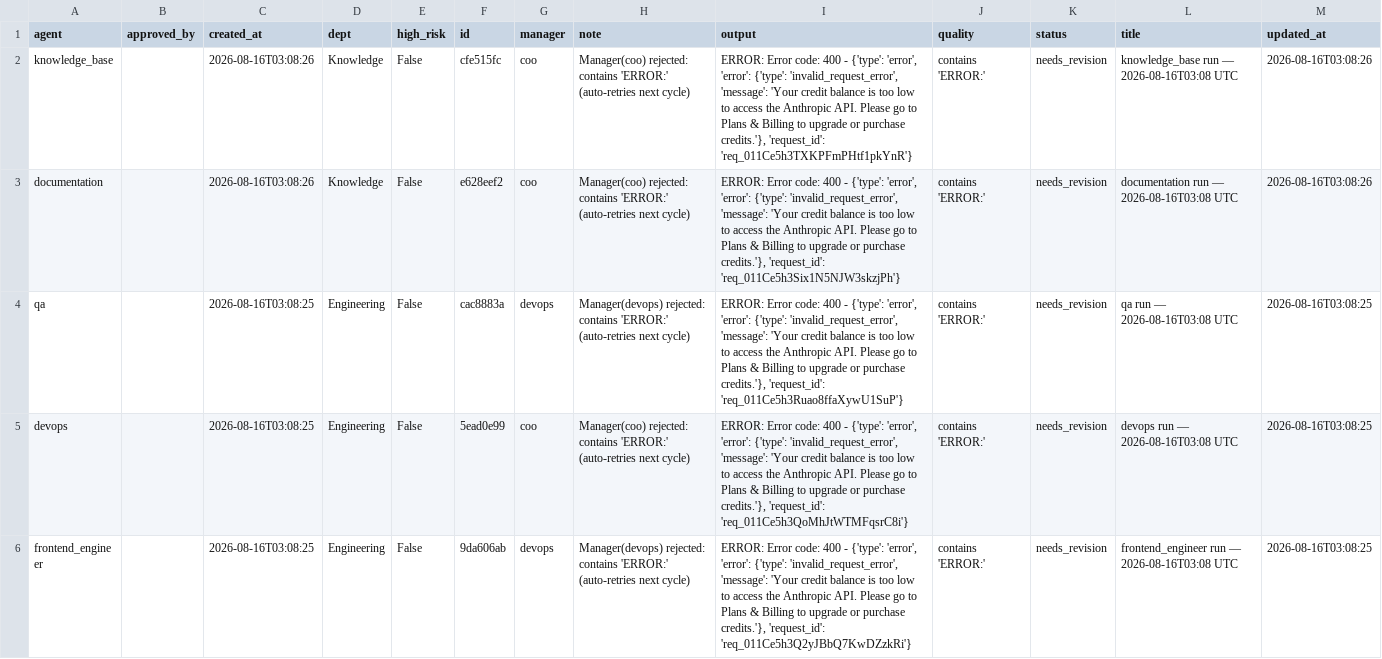
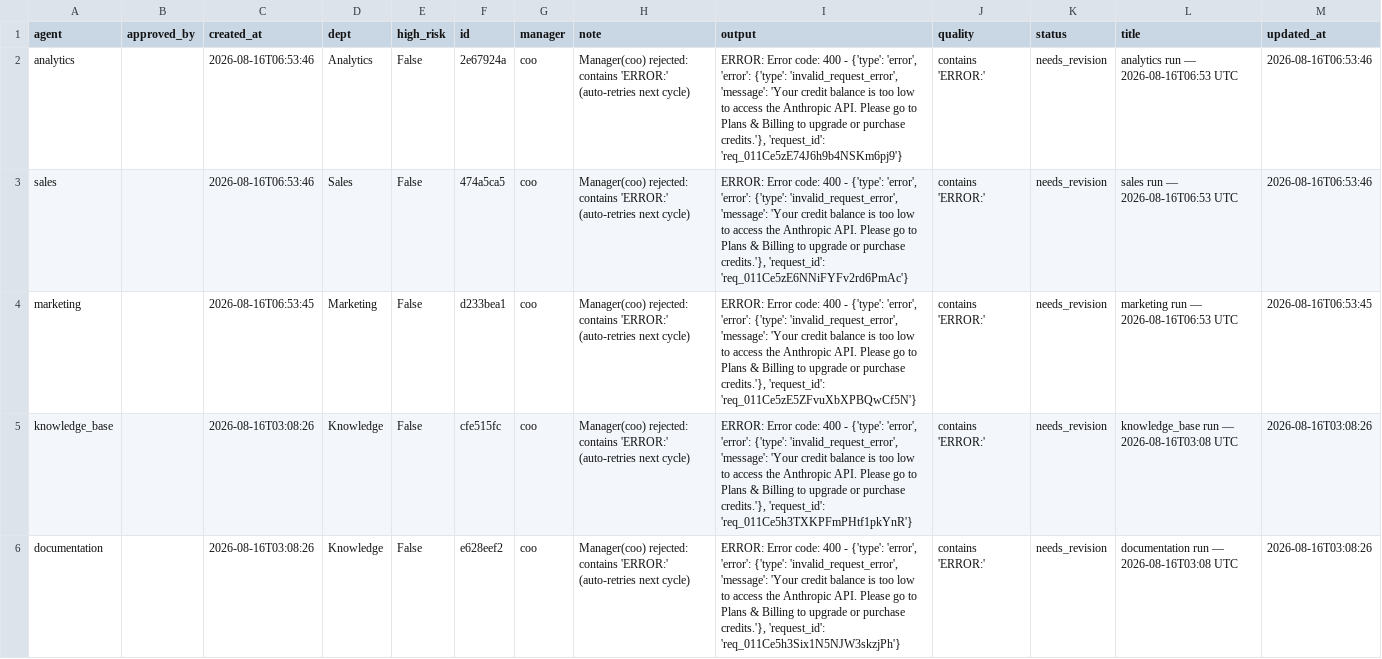
Before and after one commit to jaspalsingh321jsrr-ops/opsrunner-agents, a CSV file: data/exports/tasks.csv, drawn as a sheet; only a part is shown; the shorter side is filled out with more unchanged rows.

```diff
--- a/data/exports/tasks.csv
+++ b/data/exports/tasks.csv
@@ -1,2 +1,5 @@
 agent,approved_by,created_at,dept,high_risk,id,manager,note,output,quality,status,title,updated_at
+analytics,,2026-08-16T06:53:46,Analytics,False,2e67924a,coo,Manager(coo) rejected: contains 'ERROR:' (auto-retries next cycle),"ERROR: Error code: 400 - {'type': 'error', 'error': {'type': 'invalid_request_error', 'message': 'Your credit balance is too low to access the Anthropic API. Please go to Plans & Billing to upgrade or purchase credits.'}, 'request_id': 'req_011Ce5zE74J6h9b4NSKm6pj9'}",contains 'ERROR:',needs_revision,analytics run — 2026-08-16T06:53 UTC,2026-08-16T06:53:46
+sales,,2026-08-16T06:53:46,Sales,False,474a5ca5,coo,Manager(coo) rejected: contains 'ERROR:' (auto-retries next cycle),"ERROR: Error code: 400 - {'type': 'error', 'error': {'type': 'invalid_request_error', 'message': 'Your credit balance is too low to access the Anthropic API. Please go to Plans & Billing to upgrade or purchase credits.'}, 'request_id': 'req_011Ce5zE6NNiFYFv2rd6PmAc'}",contains 'ERROR:',needs_revision,sales run — 2026-08-16T06:53 UTC,2026-08-16T06:53:46
+marketing,,2026-08-16T06:53:45,Marketing,False,d233bea1,coo,Manager(coo) rejected: contains 'ERROR:' (auto-retries next cycle),"ERROR: Error code: 400 - {'type': 'error', 'error': {'type': 'invalid_request_error', 'message': 'Your credit balance is too low to access the Anthropic API. Please go to Plans & Billing to upgrade or purchase credits.'}, 'request_id': 'req_011Ce5zE5ZFvuXbXPBQwCf5N'}",contains 'ERROR:',needs_revision,marketing run — 2026-08-16T06:53 UTC,2026-08-16T06:53:45
 knowledge_base,,2026-08-16T03:08:26,Knowledge,False,cfe515fc,coo,Manager(coo) rejected: contains 'ERROR:' (auto-retries next cycle),"ERROR: Error code: 400 - {'type': 'error', 'error': {'type': 'invalid_request_error', 'message': 'Your credit balance is too low to access the Anthropic API. Please go to Plans & Billing to upgrade or purchase credits.'}, 'request_id': 'req_011Ce5h3TXKPFmPHtf1pkYnR'}",contains 'ERROR:',needs_revision,knowledge_base run — 2026-08-16T03:08 UTC,2026-08-16T03:08:26
```
Also changed, not shown: data/exports/analytics_runs.csv, 5 other files.
